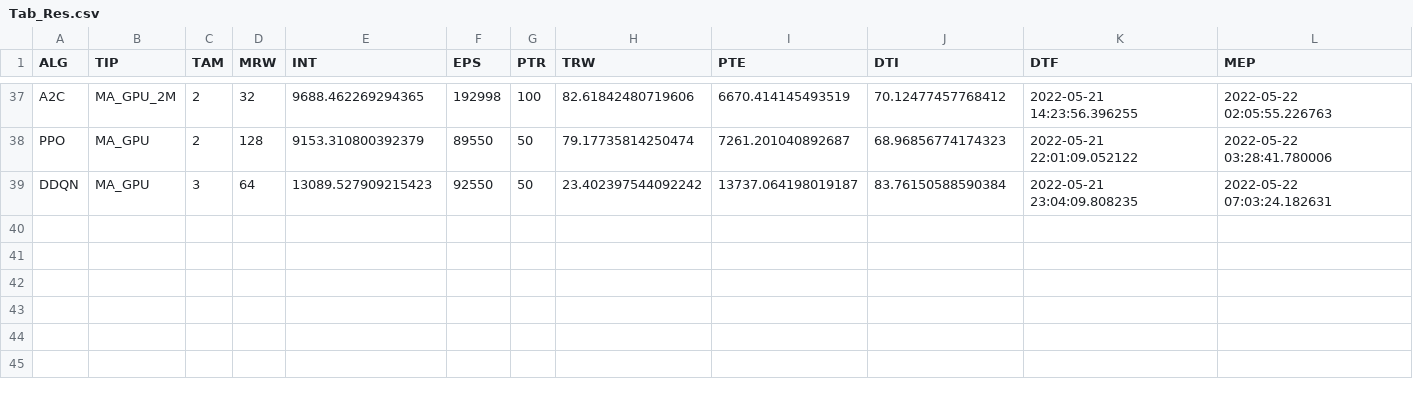
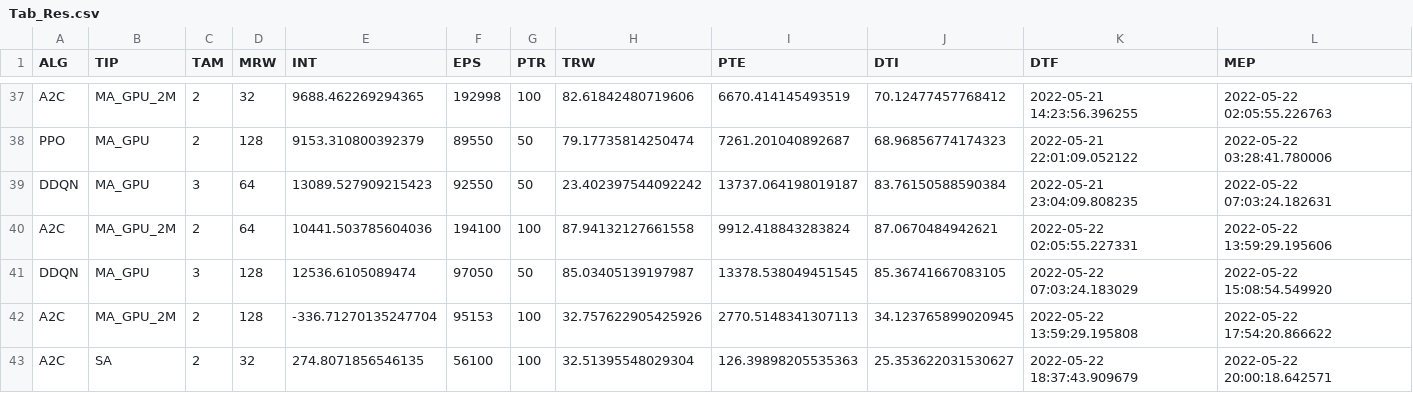
Before and after one commit to L3guilherme/DRL_Line, a CSV file: Tab_Res.csv, drawn as a sheet; only a part is shown, gaps mark what is left out; rows hold the shown columns only; the diff names each change by its address in the sheet, - before the commit and + after, or states it on an @@ line.

```diff
--- a/Tab_Res.csv
+++ b/Tab_Res.csv
+row 40: A2C | MA_GPU_2M | 2 | 64 | 10441.503785604036 | 194100 | 100 | 87.94132127661558 | 9912.418843283824 | 87.0670484942621 | 2022-05-22 02:05:55.227331 | 2022-05-22 13:59:29.195606
+row 41: DDQN | MA_GPU | 3 | 128 | 12536.6105089474 | 97050 | 50 | 85.03405139197987 | 13378.538049451545 | 85.36741667083105 | 2022-05-22 07:03:24.183029 | 2022-05-22 15:08:54.549920
+row 42: A2C | MA_GPU_2M | 2 | 128 | -336.71270135247704 | 95153 | 100 | 32.757622905425926 | 2770.5148341307113 | 34.123765899020945 | 2022-05-22 13:59:29.195808 | 2022-05-22 17:54:20.866622
+row 43: A2C | SA | 2 | 32 | 274.8071856546135 | 56100 | 100 | 32.51395548029304 | 126.39898205535363 | 25.353622031530627 | 2022-05-22 18:37:43.909679 | 2022-05-22 20:00:18.642571
```
Also changed, not shown: 7 other files.
